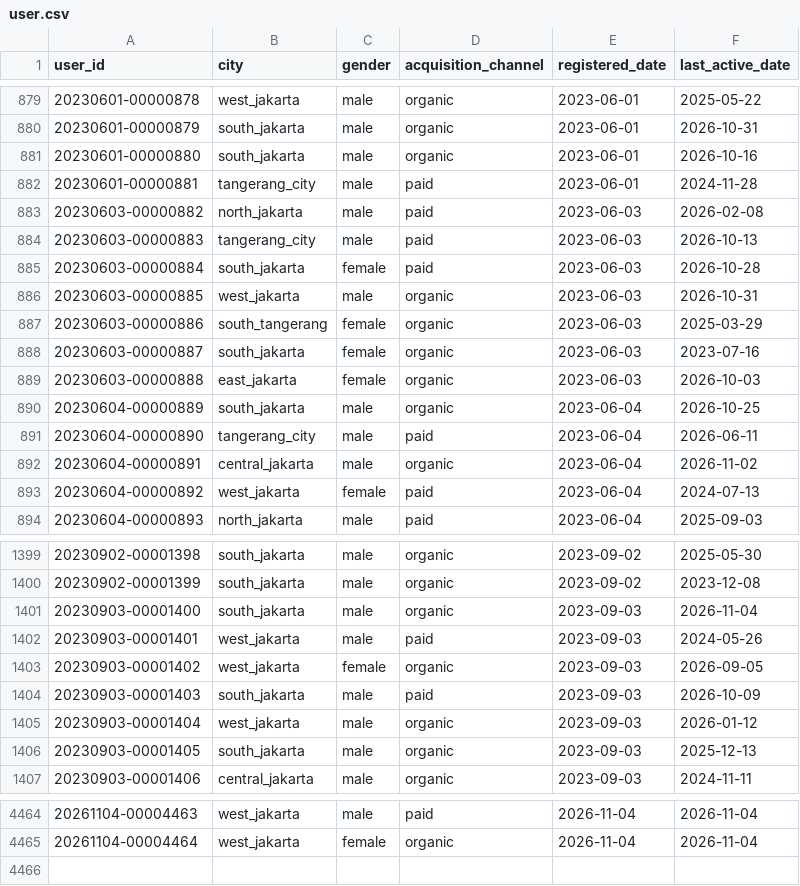
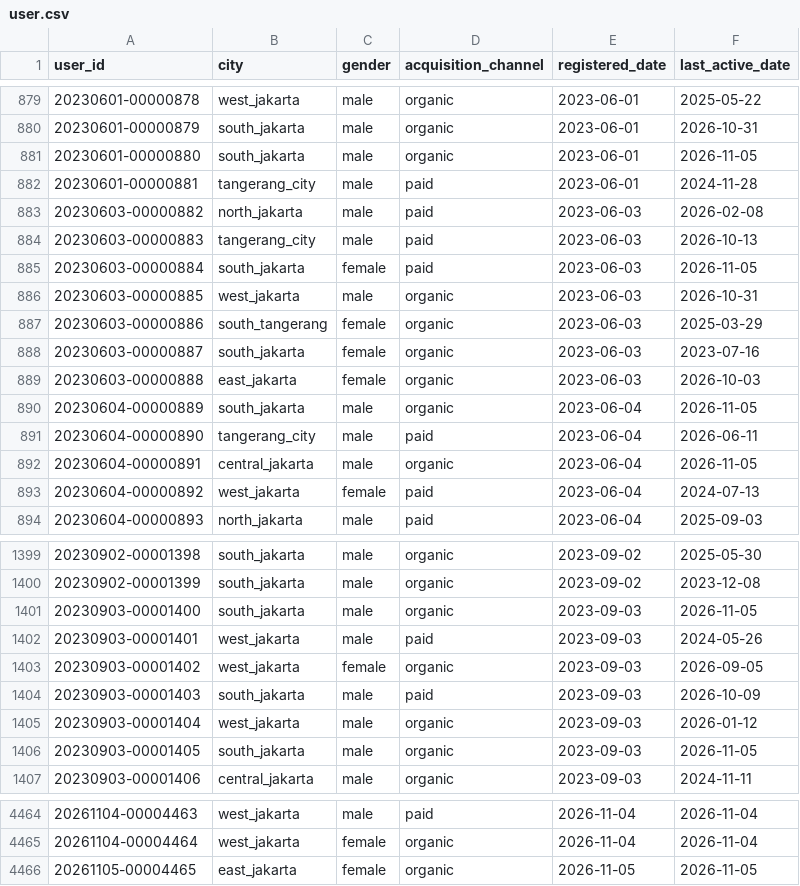
Before and after one commit to ibrasyad/creanu-labs, a CSV file: output/csv-file/user.csv, drawn as a sheet; only a part is shown, gaps mark what is left out; the diff covers the shown part only.

```diff
--- a/output/csv-file/user.csv
+++ b/output/csv-file/user.csv
@@ -880,3 +880,3 @@ user_id,city,gender,acquisition_channel,registered_date,last_active_date
 20230601-00000879,south_jakarta,male,organic,2023-06-01,2026-10-31
-20230601-00000880,south_jakarta,male,organic,2023-06-01,2026-10-16
+20230601-00000880,south_jakarta,male,organic,2023-06-01,2026-11-05
 20230601-00000881,tangerang_city,male,paid,2023-06-01,2024-11-28
@@ -884,3 +884,3 @@ user_id,city,gender,acquisition_channel,registered_date,last_active_date
 20230603-00000883,tangerang_city,male,paid,2023-06-03,2026-10-13
-20230603-00000884,south_jakarta,female,paid,2023-06-03,2026-10-28
+20230603-00000884,south_jakarta,female,paid,2023-06-03,2026-11-05
 20230603-00000885,west_jakarta,male,organic,2023-06-03,2026-10-31
@@ -889,5 +889,5 @@ user_id,city,gender,acquisition_channel,registered_date,last_active_date
 20230603-00000888,east_jakarta,female,organic,2023-06-03,2026-10-03
-20230604-00000889,south_jakarta,male,organic,2023-06-04,2026-10-25
+20230604-00000889,south_jakarta,male,organic,2023-06-04,2026-11-05
 20230604-00000890,tangerang_city,male,paid,2023-06-04,2026-06-11
-20230604-00000891,central_jakarta,male,organic,2023-06-04,2026-11-02
+20230604-00000891,central_jakarta,male,organic,2023-06-04,2026-11-05
 20230604-00000892,west_jakarta,female,paid,2023-06-04,2024-07-13
@@ -1400,3 +1400,3 @@ user_id,city,gender,acquisition_channel,registered_date,last_active_date
 20230902-00001399,south_jakarta,male,organic,2023-09-02,2023-12-08
-20230903-00001400,south_jakarta,male,organic,2023-09-03,2026-11-04
+20230903-00001400,south_jakarta,male,organic,2023-09-03,2026-11-05
 20230903-00001401,west_jakarta,male,paid,2023-09-03,2024-05-26
@@ -1405,3 +1405,3 @@ user_id,city,gender,acquisition_channel,registered_date,last_active_date
 20230903-00001404,west_jakarta,male,organic,2023-09-03,2026-01-12
-20230903-00001405,south_jakarta,male,organic,2023-09-03,2025-12-13
+20230903-00001405,south_jakarta,male,organic,2023-09-03,2026-11-05
 20230903-00001406,central_jakarta,male,organic,2023-09-03,2024-11-11
@@ -4465 +4465,2 @@ user_id,city,gender,acquisition_channel,registered_date,last_active_date
 20261104-00004464,west_jakarta,female,organic,2026-11-04,2026-11-04
+20261105-00004465,east_jakarta,female,organic,2026-11-05,2026-11-05
```
Also changed, not shown: 95 edited cells elsewhere in this file, 9 other files.
